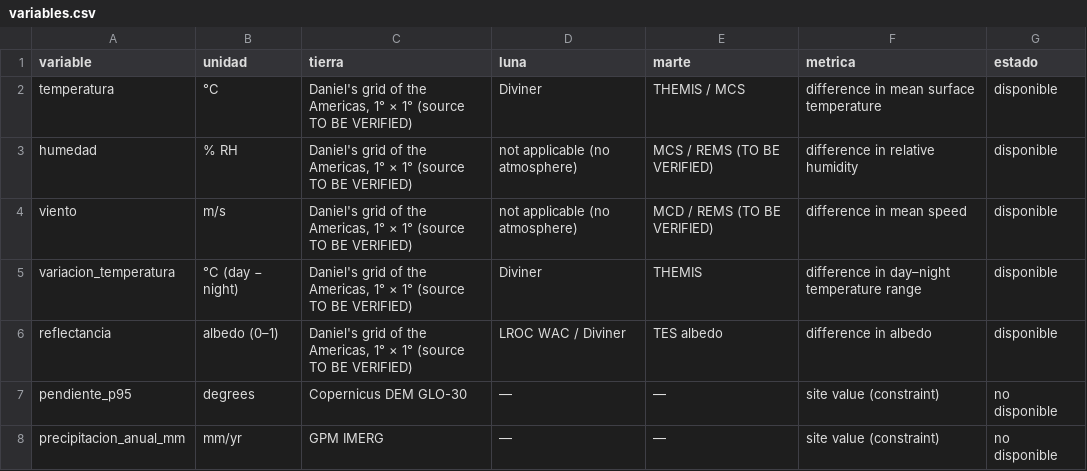
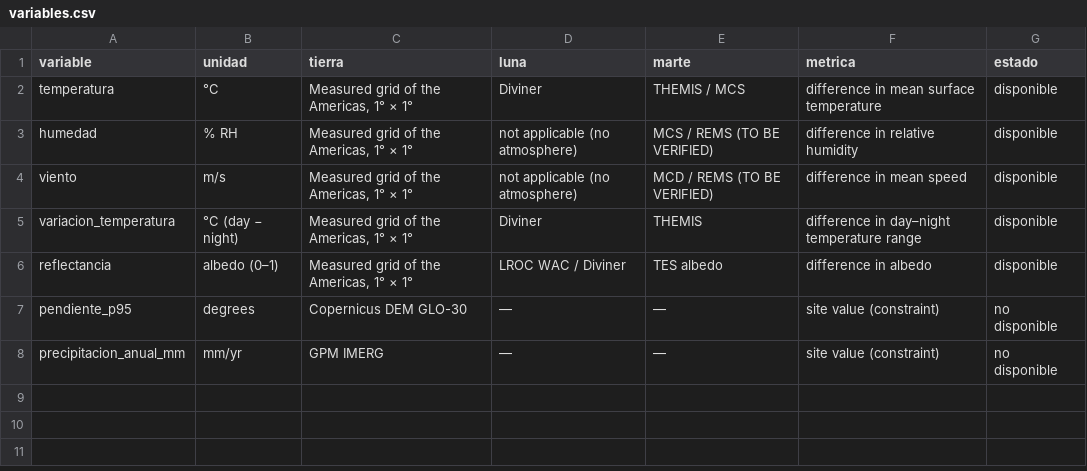
Before and after one commit to SamuPulga/earth-analogs, a CSV file: datos/variables.csv, drawn as a sheet.

```diff
--- a/datos/variables.csv
+++ b/datos/variables.csv
@@ -1,7 +1,7 @@
 variable,unidad,tierra,luna,marte,metrica,estado
-temperatura,°C,"Daniel's grid of the Americas, 1° × 1° (source TO BE VERIFIED)",Diviner,THEMIS / MCS,difference in mean surface temperature,disponible
-humedad,% RH,"Daniel's grid of the Americas, 1° × 1° (source TO BE VERIFIED)",not applicable (no atmosphere),MCS / REMS (TO BE VERIFIED),difference in relative humidity,disponible
-viento,m/s,"Daniel's grid of the Americas, 1° × 1° (source TO BE VERIFIED)",not applicable (no atmosphere),MCD / REMS (TO BE VERIFIED),difference in mean speed,disponible
-variacion_temperatura,°C (day − night),"Daniel's grid of the Americas, 1° × 1° (source TO BE VERIFIED)",Diviner,THEMIS,difference in day–night temperature range,disponible
-reflectancia,albedo (0–1),"Daniel's grid of the Americas, 1° × 1° (source TO BE VERIFIED)",LROC WAC / Diviner,TES albedo,difference in albedo,disponible
+temperatura,°C,"Measured grid of the Americas, 1° × 1°",Diviner,THEMIS / MCS,difference in mean surface temperature,disponible
+humedad,% RH,"Measured grid of the Americas, 1° × 1°",not applicable (no atmosphere),MCS / REMS (TO BE VERIFIED),difference in relative humidity,disponible
+viento,m/s,"Measured grid of the Americas, 1° × 1°",not applicable (no atmosphere),MCD / REMS (TO BE VERIFIED),difference in mean speed,disponible
+variacion_temperatura,°C (day − night),"Measured grid of the Americas, 1° × 1°",Diviner,THEMIS,difference in day–night temperature range,disponible
+reflectancia,albedo (0–1),"Measured grid of the Americas, 1° × 1°",LROC WAC / Diviner,TES albedo,difference in albedo,disponible
 pendiente_p95,degrees,Copernicus DEM GLO-30,—,—,site value (constraint),no disponible
```
Also changed, not shown: datos/misiones.csv, 8 other files.
